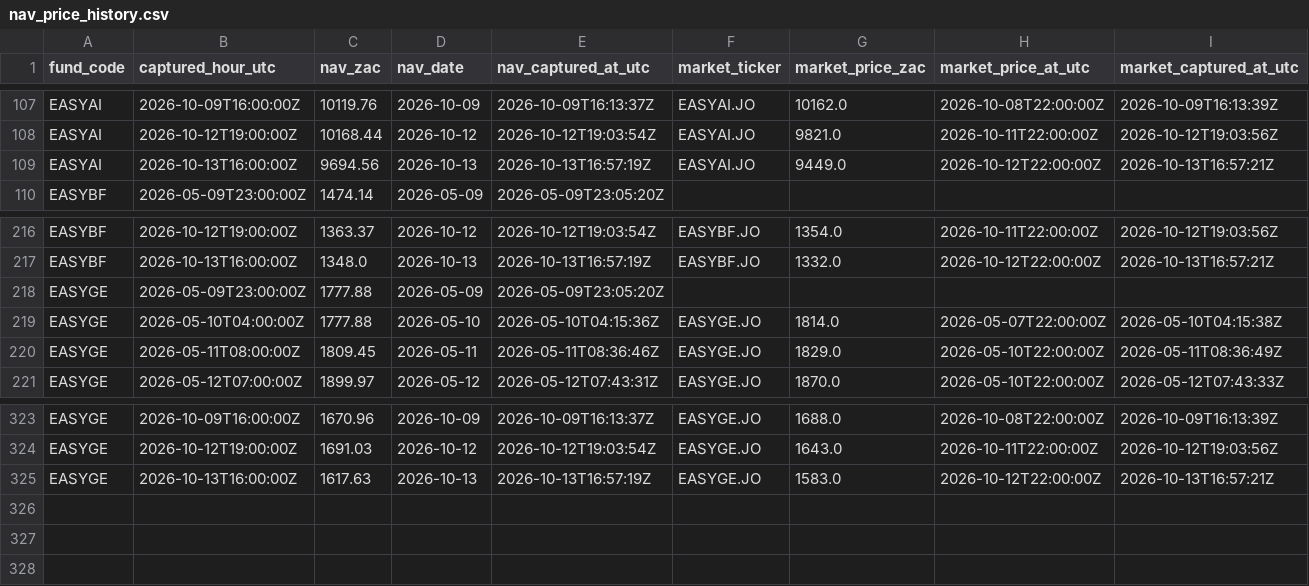
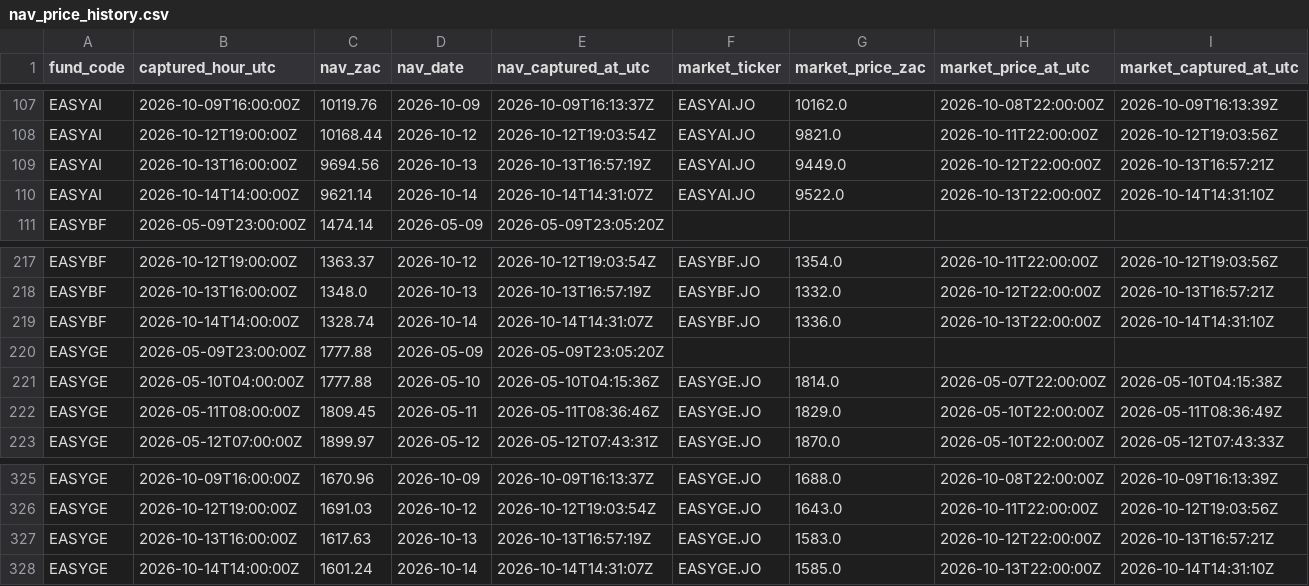
Before and after one commit to JonnIEnglish/easy-tracker, a CSV file: data/nav_price_history.csv, drawn as a sheet; only a part is shown, gaps mark what is left out; rows hold the shown columns only; the diff names each change by its address in the sheet, - before the commit and + after, or states it on an @@ line.

```diff
--- a/data/nav_price_history.csv
+++ b/data/nav_price_history.csv
+row 110: EASYAI | 2026-10-14T14:00:00Z | 9621.14 | 2026-10-14 | 2026-10-14T14:31:07Z | EASYAI.JO | 9522.0 | 2026-10-13T22:00:00Z | 2026-10-14T14:31:10Z
+row 219: EASYBF | 2026-10-14T14:00:00Z | 1328.74 | 2026-10-14 | 2026-10-14T14:31:07Z | EASYBF.JO | 1336.0 | 2026-10-13T22:00:00Z | 2026-10-14T14:31:10Z
+row 328: EASYGE | 2026-10-14T14:00:00Z | 1601.24 | 2026-10-14 | 2026-10-14T14:31:07Z | EASYGE.JO | 1585.0 | 2026-10-13T22:00:00Z | 2026-10-14T14:31:10Z
```
Also changed, not shown: data/market_price_history.csv, data/nav_history.csv, 6 other files.
